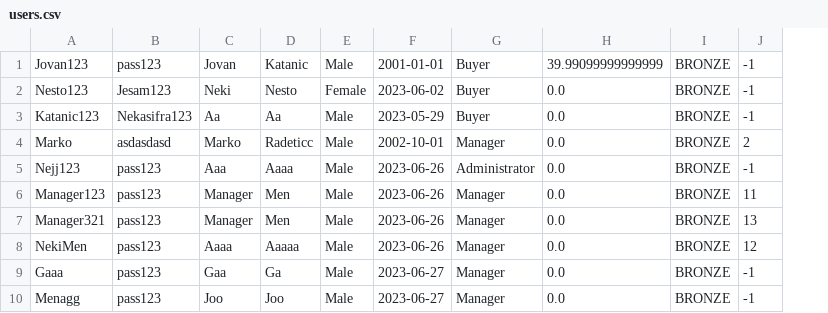
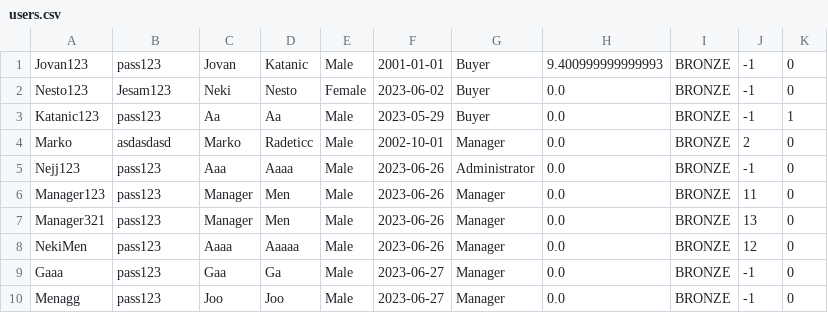
Before and after one commit to Ratherthicc/CarRentalWebProject, a CSV file: WebProj/WebShopREST/WebContent/data/users.csv, drawn as a sheet; the diff names each change by its address in the sheet, - before the commit and + after, or states it on an @@ line.

```diff
--- a/WebProj/WebShopREST/WebContent/data/users.csv
+++ b/WebProj/WebShopREST/WebContent/data/users.csv
+column K, rows 1-10: 0 | 0 | 1 | 0 | 0 | 0 | 0 | 0 | 0 | 0
-H1: 39.99099999999999
+H1: 9.400999999999993
-B3: Nekasifra123
+B3: pass123
```
Also changed, not shown: 24 other files.
